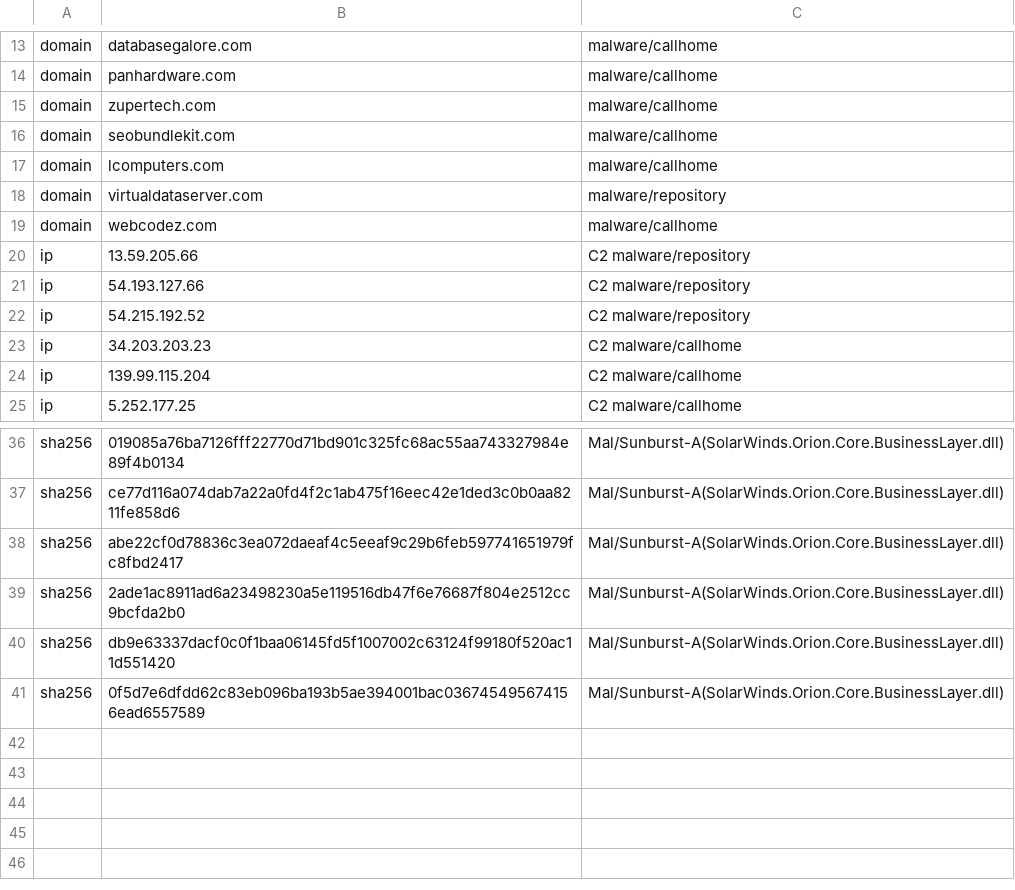
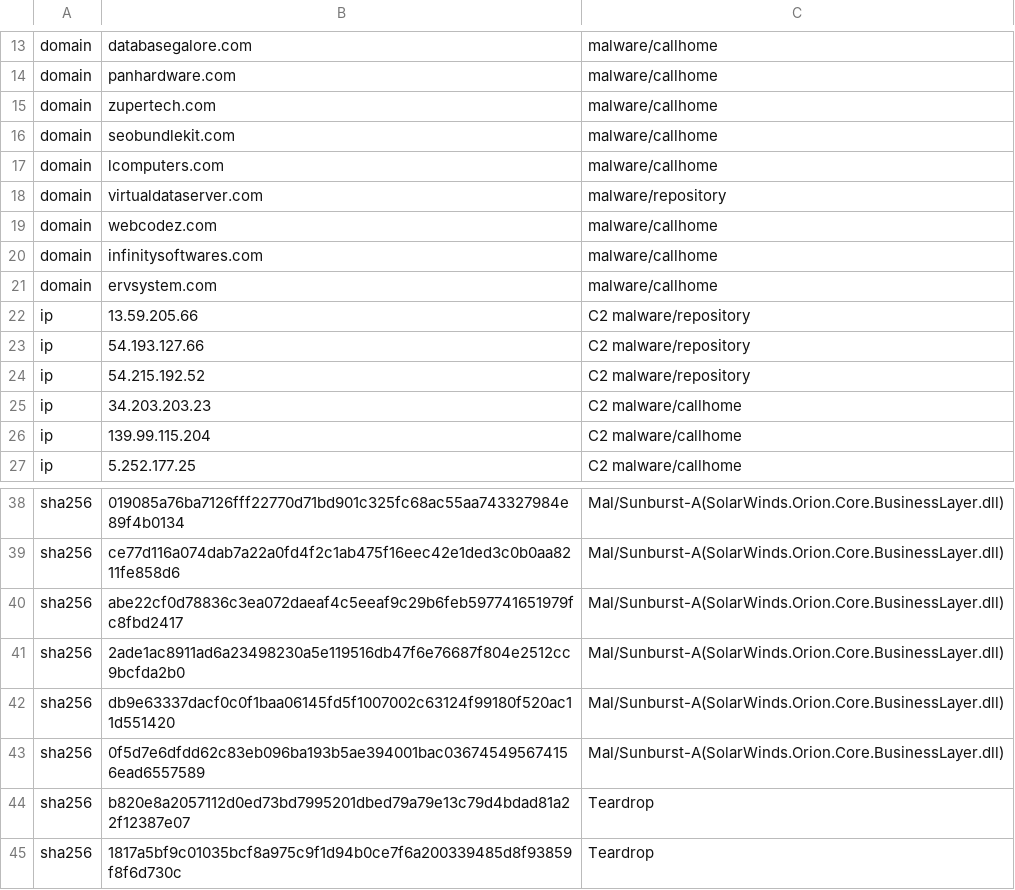
Before and after one commit to sophos/solarwinds-threathunt, a CSV file: iocs.csv, drawn as a sheet; only a part is shown, gaps mark what is left out.

Commit message:
Update iocs.csv

```diff
--- a/iocs.csv
+++ b/iocs.csv
@@ -19,2 +19,4 @@ domain,virtualdataserver.com,malware/repository
 domain,webcodez.com,malware/callhome	
+domain,infinitysoftwares.com,malware/callhome
+domain,ervsystem.com,malware/callhome
 ip,13.59.205.66,C2 malware/repository	
@@ -41 +43,3 @@ sha256,db9e63337dacf0c0f1baa06145fd5f1007002c63124f99180f520ac11d551420,Mal/Sunb
 sha256,0f5d7e6dfdd62c83eb096ba193b5ae394001bac036745495674156ead6557589,Mal/Sunburst-A(SolarWinds.Orion.Core.BusinessLayer.dll)
+sha256,b820e8a2057112d0ed73bd7995201dbed79a79e13c79d4bdad81a22f12387e07,Teardrop
+sha256,1817a5bf9c01035bcf8a975c9f1d94b0ce7f6a200339485d8f93859f8f6d730c,Teardrop
```
